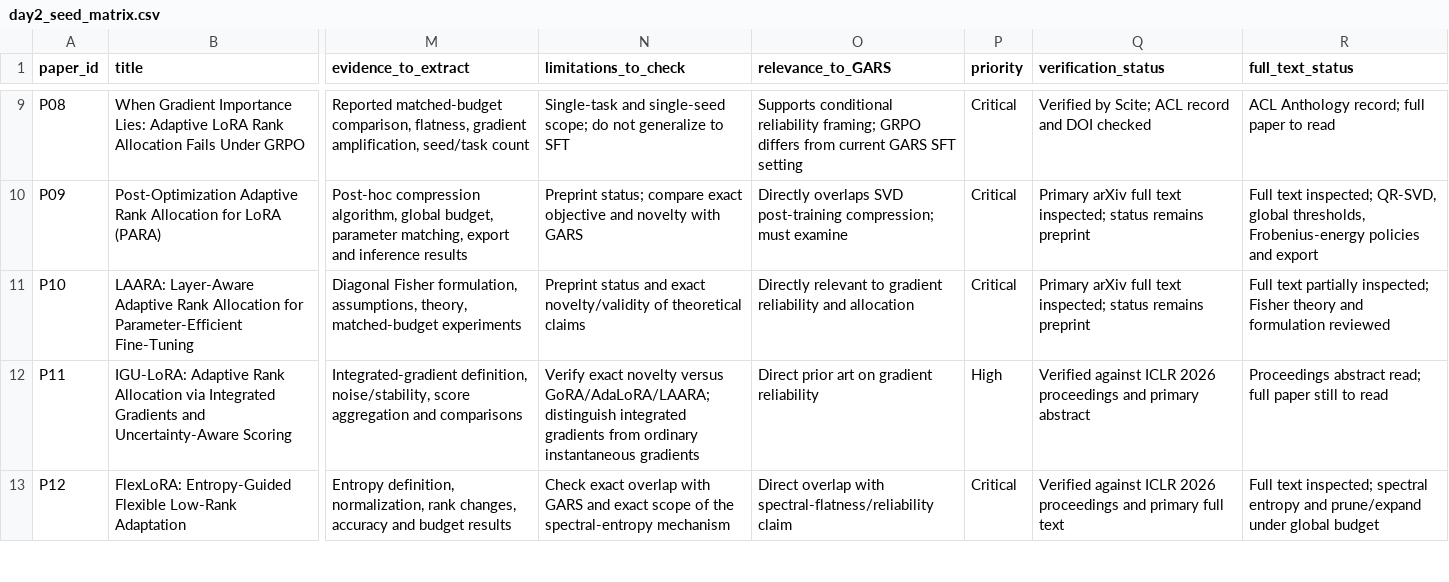
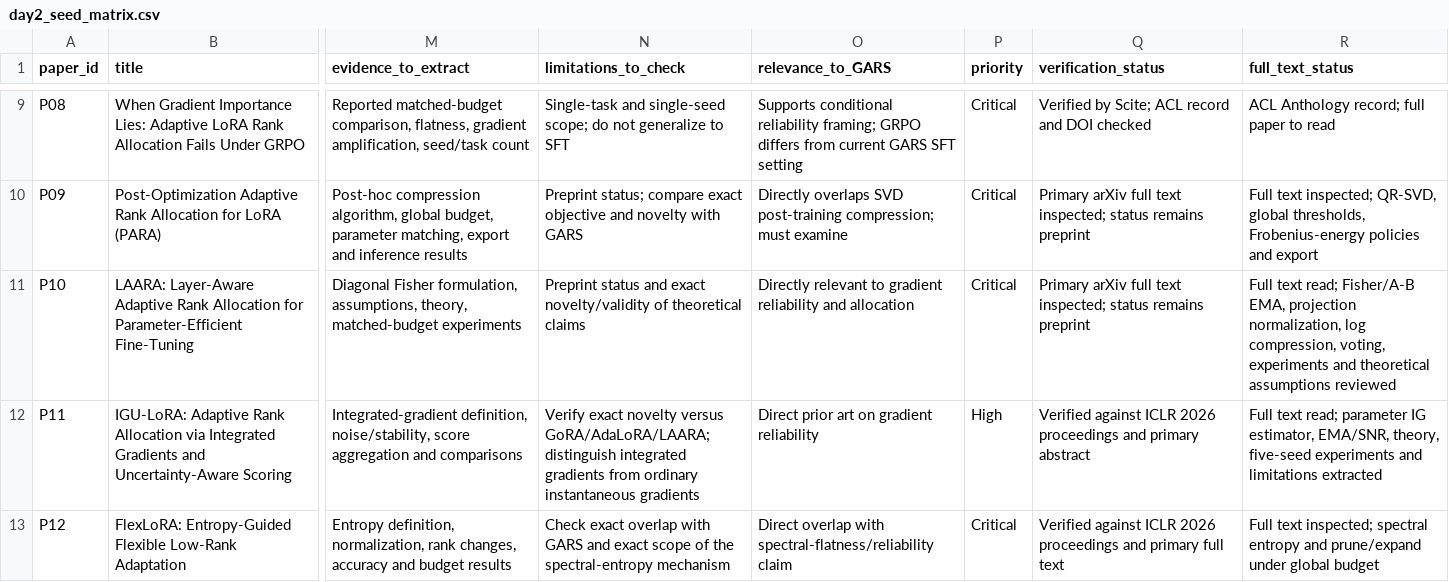
Before and after one commit to Sai-ML-lab/gars-phase1, a CSV file: literature/day2_seed_matrix.csv, drawn as a sheet; only a part is shown, gaps mark what is left out; the diff covers the shown part only; the diff names each change by its address in the sheet, - before the commit and + after, or states it on an @@ line.

Commit message:
Update reading status and add 2026 LoRA-Perturb adjacent prior art

```diff
--- a/literature/day2_seed_matrix.csv
+++ b/literature/day2_seed_matrix.csv
-R11 (full_text_status): Full text partially inspected; Fisher theory and formulation reviewed
+R11 (full_text_status): Full text read; Fisher/A-B EMA, projection normalization, log compression, voting, experiments and theoretical assumptions reviewed
-R12 (full_text_status): Proceedings abstract read; full paper still to read
+R12 (full_text_status): Full text read; parameter IG estimator, EMA/SNR, theory, five-seed experiments and limitations extracted
```
Also changed, not shown: 1 added row and 5 edited cells elsewhere in this file.
